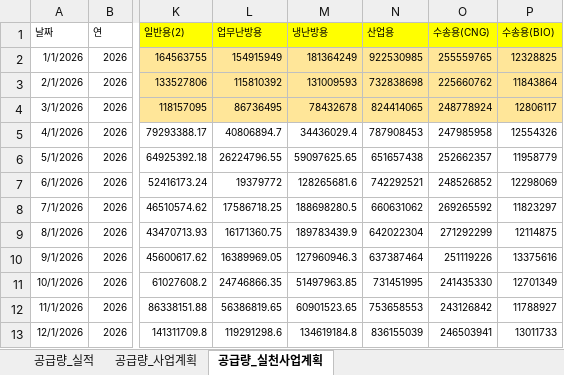
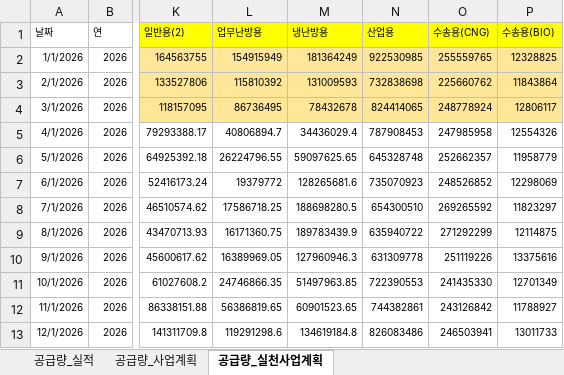
Before and after one commit to Han11112222/Business-Plan-Comparison-Revised-Plan-, an Excel workbook: 공급량실적_계획_실적_MJ.xlsx, sheet 공급량_실천사업계획, drawn as a sheet; only a part is shown, gaps mark what is left out; values as stored, in another font and other column widths than the file's, no borders; table styles not drawn; the diff names each change by its address in the sheet, - before the commit and + after, or states it on an @@ line.

Commit message:
Add files via upload

```diff
--- a/공급량실적_계획_실적_MJ.xlsx (sheet 공급량_실천사업계획)
+++ b/공급량실적_계획_실적_MJ.xlsx (sheet 공급량_실천사업계획)
-N6 (산업용): 651657438
+N6 (산업용): 645328748
-N7 (산업용): 742292521
+N7 (산업용): 735070923
-N8 (산업용): 660631062
+N8 (산업용): 654300510
-N9 (산업용): 642022304
+N9 (산업용): 635940722
-N10 (산업용): 637387464
+N10 (산업용): 631309778
-N11 (산업용): 731451995
+N11 (산업용): 722390553
-N12 (산업용): 753658553
+N12 (산업용): 744382861
-N13 (산업용): 836155039
+N13 (산업용): 826083486
```
